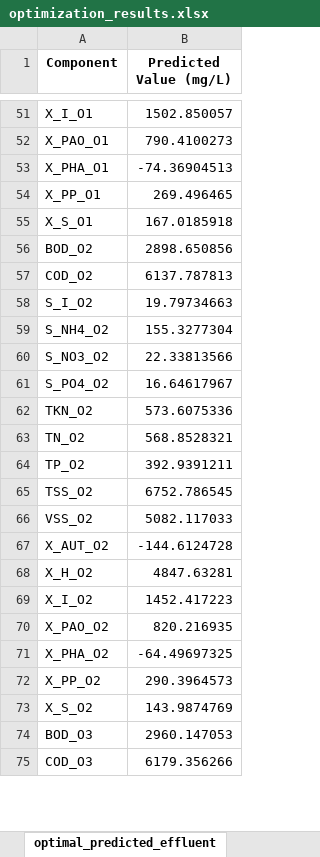
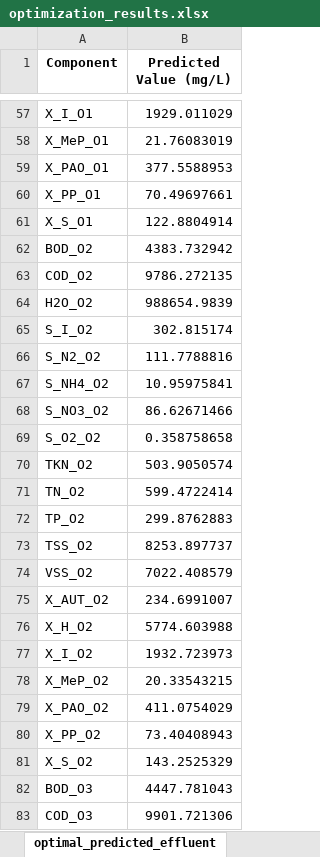
Before and after one commit to egbertoselerio1997/dissertation-cbrem, an Excel workbook: data/optimization_results.xlsx, sheet optimal_predicted_effluent, drawn as a sheet; only a part is shown, gaps mark what is left out; values as stored, in another font and other column widths than the file's, no borders; removed rows and columns are numbered as before the commit, all else as after; the diff covers the shown part only; the diff names each change by its address in the sheet, - before the commit and + after, or states it on an @@ line.

```diff
--- a/data/optimization_results.xlsx (sheet optimal_predicted_effluent)
+++ b/data/optimization_results.xlsx (sheet optimal_predicted_effluent)
-B57 (Predicted Value (mg/L)): 1502.850057
+B57 (Predicted Value (mg/L)): 1929.011029
+row 58: X_MeP_O1 | 21.76083019
-B59 (Predicted Value (mg/L)): 790.4100273
+B59 (Predicted Value (mg/L)): 377.5588953
-row 53: X_PHA_O1 | -74.36904513
-B60 (Predicted Value (mg/L)): 269.496465
+B60 (Predicted Value (mg/L)): 70.49697661
-B61 (Predicted Value (mg/L)): 167.0185918
+B61 (Predicted Value (mg/L)): 122.8804914
-B62 (Predicted Value (mg/L)): 2898.650856
+B62 (Predicted Value (mg/L)): 4383.732942
-B63 (Predicted Value (mg/L)): 6137.787813
+B63 (Predicted Value (mg/L)): 9786.272135
+row 64: H2O_O2 | 988654.9839
-B65 (Predicted Value (mg/L)): 19.79734663
+B65 (Predicted Value (mg/L)): 302.815174
+row 66: S_N2_O2 | 111.7788816
-B67 (Predicted Value (mg/L)): 155.3277304
+B67 (Predicted Value (mg/L)): 10.95975841
-B68 (Predicted Value (mg/L)): 22.33813566
+B68 (Predicted Value (mg/L)): 86.62671466
-row 61: S_PO4_O2 | 16.64617967
+row 69: S_O2_O2 | 0.358758658
-B70 (Predicted Value (mg/L)): 573.6075336
+B70 (Predicted Value (mg/L)): 503.9050574
-B71 (Predicted Value (mg/L)): 568.8528321
+B71 (Predicted Value (mg/L)): 599.4722414
-B72 (Predicted Value (mg/L)): 392.9391211
+B72 (Predicted Value (mg/L)): 299.8762883
-B73 (Predicted Value (mg/L)): 6752.786545
+B73 (Predicted Value (mg/L)): 8253.897737
-B74 (Predicted Value (mg/L)): 5082.117033
+B74 (Predicted Value (mg/L)): 7022.408579
-B75 (Predicted Value (mg/L)): -144.6124728
+B75 (Predicted Value (mg/L)): 234.6991007
-B76 (Predicted Value (mg/L)): 4847.63281
+B76 (Predicted Value (mg/L)): 5774.603988
-B77 (Predicted Value (mg/L)): 1452.417223
+B77 (Predicted Value (mg/L)): 1932.723973
+row 78: X_MeP_O2 | 20.33543215
-B79 (Predicted Value (mg/L)): 820.216935
+B79 (Predicted Value (mg/L)): 411.0754029
-row 71: X_PHA_O2 | -64.49697325
-B80 (Predicted Value (mg/L)): 290.3964573
+B80 (Predicted Value (mg/L)): 73.40408943
-B81 (Predicted Value (mg/L)): 143.9874769
+B81 (Predicted Value (mg/L)): 143.2525329
-B82 (Predicted Value (mg/L)): 2960.147053
+B82 (Predicted Value (mg/L)): 4447.781043
-B83 (Predicted Value (mg/L)): 6179.356266
+B83 (Predicted Value (mg/L)): 9901.721306
```
Also changed, not shown: 23 added rows, 11 removed rows and 90 edited cells elsewhere in this sheet, sheet default_influent_quality, sheet optimal_decision_variables, data/optimization_config.xlsx, 41 other files.
